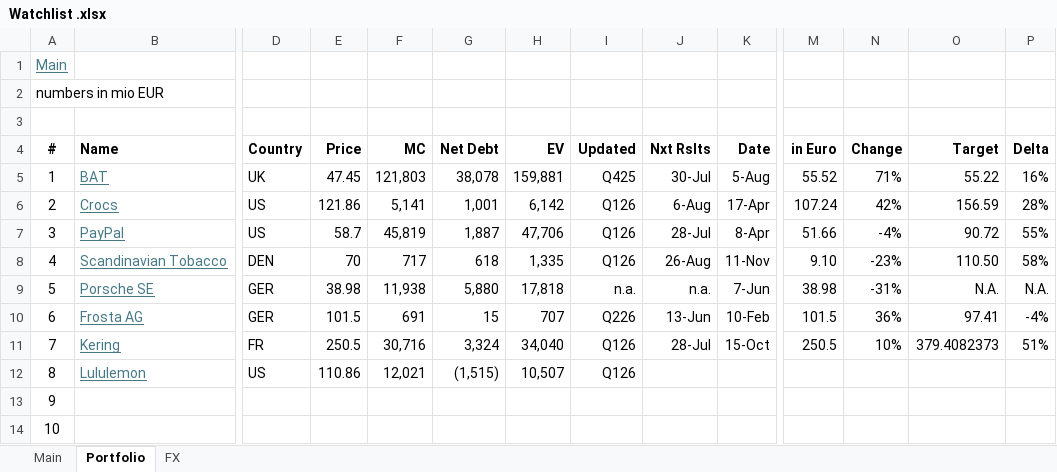
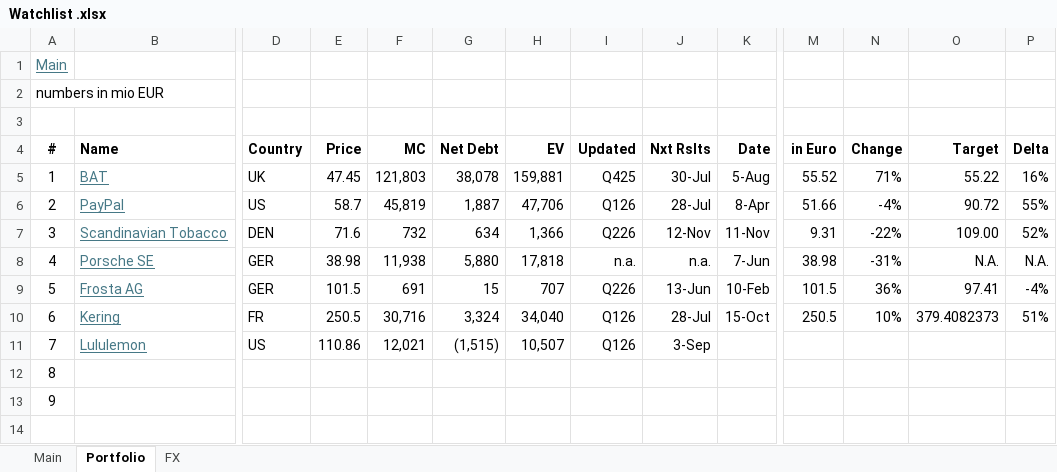
Before and after one commit to oscarsettje/MetaModels, an Excel workbook: Watchlist .xlsx, sheet Portfolio, drawn as a sheet; only a part is shown, gaps mark what is left out; values as stored, in another font and other column widths than the file's, no borders; removed rows and columns are numbered as before the commit, all else as after; rows hold the shown columns only; the diff names each change by its address in the sheet, - before the commit and + after, or states it on an @@ line.

```diff
--- a/Watchlist .xlsx (sheet Portfolio)
+++ b/Watchlist .xlsx (sheet Portfolio)
-row 6: 2 | Crocs | US | 121.86 | 5,141 | 1,001 | 6,142 | Q126 | 6-Aug | 17-Apr | 107.24 | 42% | 156.59 | 28%
@@ column A (#) renumbered from row 6 down @@
-E7 (Price): 70
+E7 (Price): 71.6
-F7 (MC): 717
+F7 (MC): 732
-G7 (Net Debt): 618
+G7 (Net Debt): 634
-H7 (EV): 1,335
+H7 (EV): 1,366
-I7 (Updated): Q126
+I7 (Updated): Q226
-J7 (Nxt Rslts): 26-Aug
+J7 (Nxt Rslts): 12-Nov
-M7 (in Euro): 9.10
+M7 (in Euro): 9.31
-N7 (Change): -23%
+N7 (Change): -22%
-O7 (Target): 110.50
+O7 (Target): 109.00
-P7 (Delta): 58%
+P7 (Delta): 52%
-J11 (Nxt Rslts): (empty)
+J11 (Nxt Rslts): 3-Sep
```
Also changed, not shown: sheet Main, formulas that keep their value, ConsumerGoods.xlsx, Fashion.xlsx, 4 other files.
